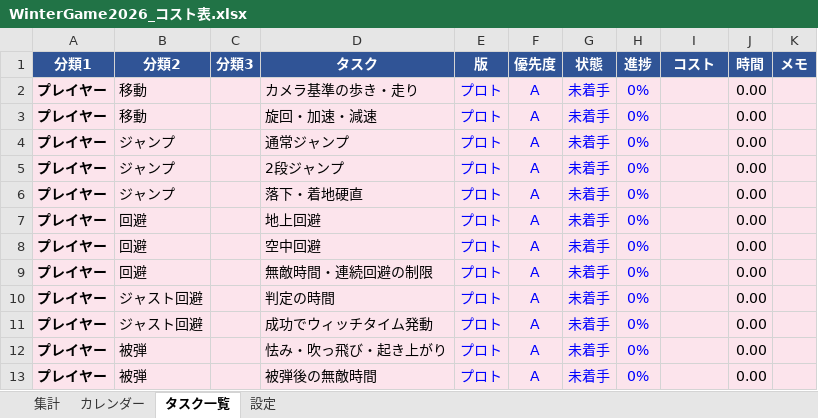
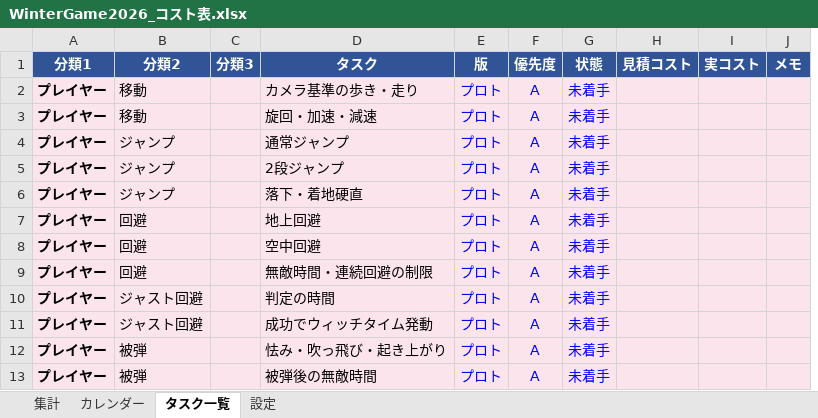
Before and after one commit to kudousyota/WinterGame2026, an Excel workbook: WinterGame2026_コスト表.xlsx, sheet タスク一覧, drawn as a sheet; only a part is shown; values as stored, in another font and other column widths than the file's, no borders; conditional formats not drawn; removed rows and columns are numbered as before the commit, all else as after; the diff names each change by its address in the sheet, - before the commit and + after, or states it on an @@ line.

```diff
--- a/WinterGame2026_コスト表.xlsx (sheet タスク一覧)
+++ b/WinterGame2026_コスト表.xlsx (sheet タスク一覧)
-column H (進捗), rows 2-13: all 0%
+column H (見積コスト), empty
-column J (時間), rows 2-13: all 0.00
-I1: コスト
+I1: 実コスト
```
Also changed, not shown: sheet 集計, sheet 設定, formulas that keep their value, 17 other files.
